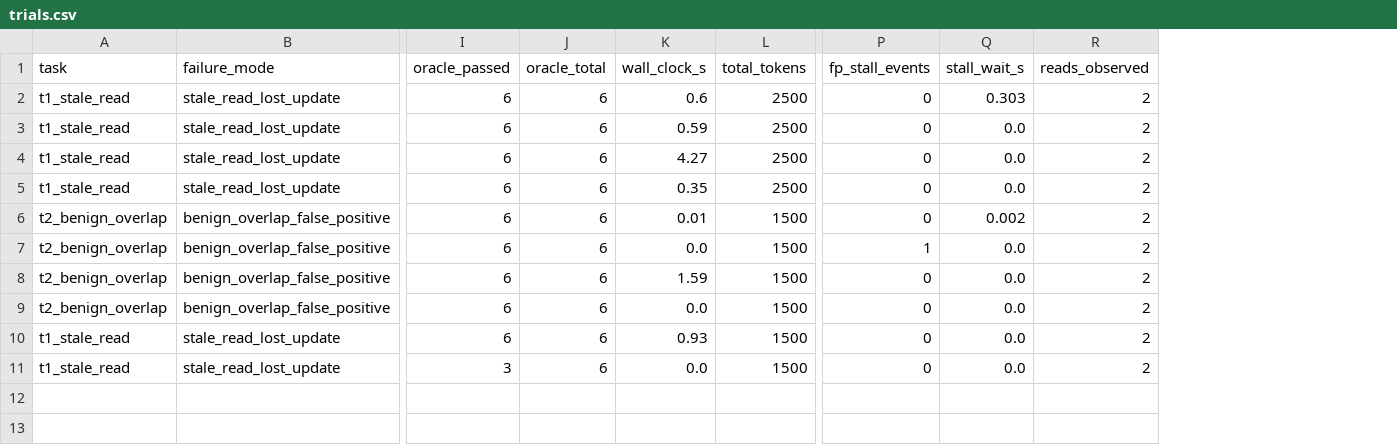
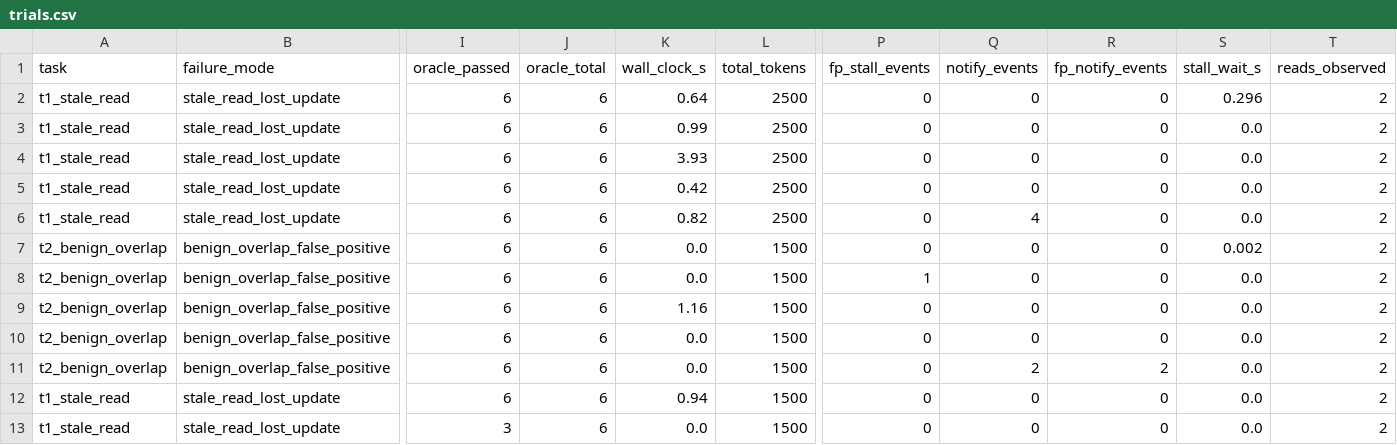
Before and after one commit to allisonllx/RaceBench, a CSV file: results/smoke-scripted/trials.csv, drawn as a sheet; only a part is shown, gaps mark what is left out; addresses are those after the commit; rows hold the shown columns only; the diff names each change by its address in the sheet, - before the commit and + after, or states it on an @@ line.

```diff
--- a/results/smoke-scripted/trials.csv
+++ b/results/smoke-scripted/trials.csv
+column Q (notify_events), rows 2-5: all 0; rows 7-10: all 0; rows 12-13: 0 | 0
+column R (fp_notify_events), rows 2-5: all 0; rows 7-10: all 0; rows 12-13: 0 | 0
-K2 (wall_clock_s): 0.6
+K2 (wall_clock_s): 0.64
-S2 (stall_wait_s): 0.303
+S2 (stall_wait_s): 0.296
-K3 (wall_clock_s): 0.59
+K3 (wall_clock_s): 0.99
-K4 (wall_clock_s): 4.27
+K4 (wall_clock_s): 3.93
-K5 (wall_clock_s): 0.35
+K5 (wall_clock_s): 0.42
+row 6: t1_stale_read | stale_read_lost_update | 6 | 6 | 0.82 | 2500 | 0 | 4 | 0 | 0.0 | 2
-K7 (wall_clock_s): 0.01
+K7 (wall_clock_s): 0.0
-K9 (wall_clock_s): 1.59
+K9 (wall_clock_s): 1.16
+row 11: t2_benign_overlap | benign_overlap_false_positive | 6 | 6 | 0.0 | 1500 | 0 | 2 | 2 | 0.0 | 2
-K12 (wall_clock_s): 0.93
+K12 (wall_clock_s): 0.94
```
Also changed, not shown: results/smoke-scripted/comparison_table.csv, 23 other files.
